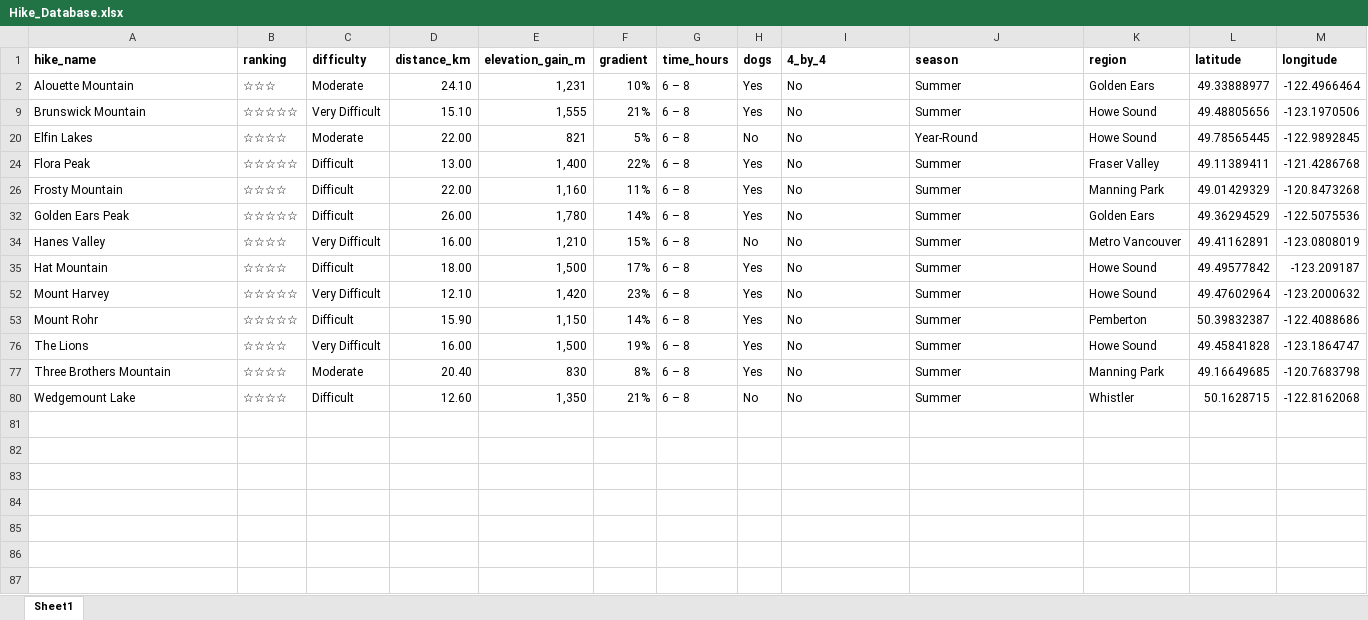
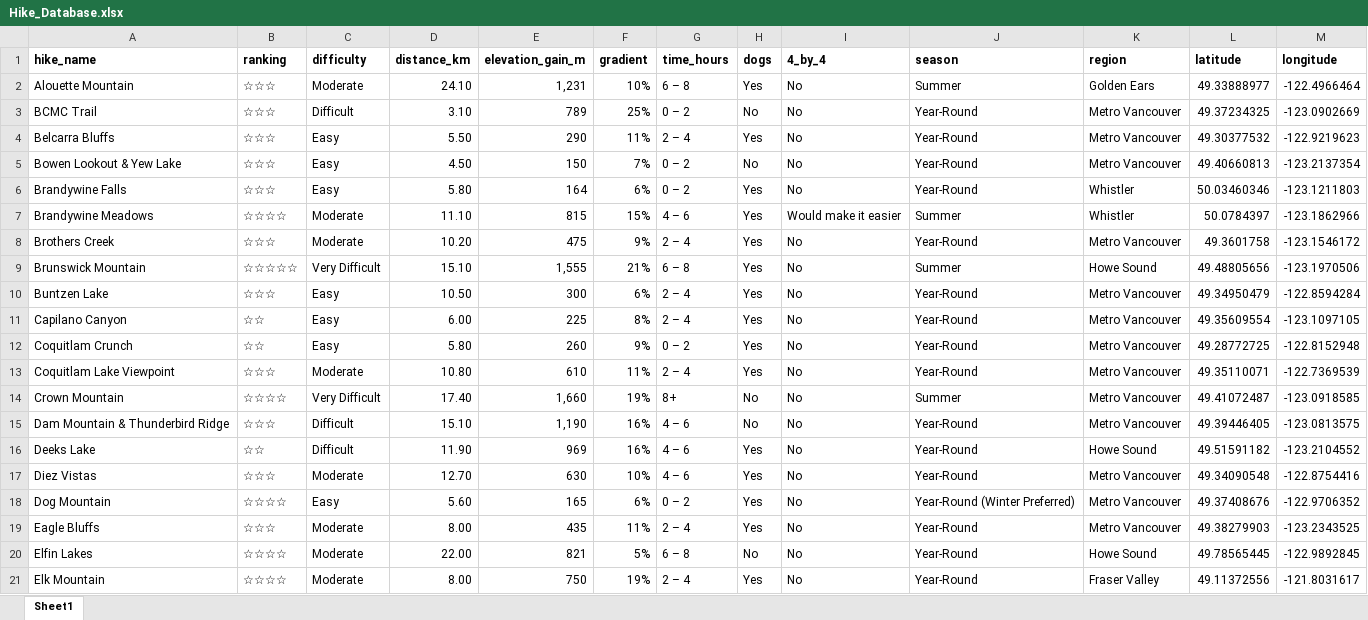
Before and after one commit to meagangardner/HikeRecommendations, an Excel workbook: data/Hike_Database.xlsx, sheet Sheet1, drawn as a sheet; only a part is shown; the shorter side is filled out with more unchanged rows; values as stored, in another font and other column widths than the file's, no borders; the diff covers the shown part only; the diff names each change by its address in the sheet, - before the commit and + after, or states it on an @@ line.

```diff
--- a/data/Hike_Database.xlsx (sheet Sheet1)
+++ b/data/Hike_Database.xlsx (sheet Sheet1)
@@ row 3 unhidden: BCMC Trail | ☆☆☆ | Difficult | 3.10 | 789 | 25% | 0 – 2 | No | No | Year-Round | Metro Vancouver | 49.37234325 | -123.0902669 @@
@@ row 4 unhidden: Belcarra Bluffs | ☆☆☆ | Easy | 5.50 | 290 | 11% | 2 – 4 | Yes | No | Year-Round | Metro Vancouver | 49.30377532 | -122.9219623 @@
@@ row 5 unhidden: Bowen Lookout & Yew Lake | ☆☆☆ | Easy | 4.50 | 150 | 7% | 0 – 2 | No | No | Year-Round | Metro Vancouver | 49.40660813 | -123.2137354 @@
@@ row 6 unhidden: Brandywine Falls | ☆☆☆ | Easy | 5.80 | 164 | 6% | 0 – 2 | Yes | No | Year-Round | Whistler | 50.03460346 | -123.1211803 @@
@@ row 7 unhidden: Brandywine Meadows | ☆☆☆☆ | Moderate | 11.10 | 815 | 15% | 4 – 6 | Yes | Would make it easier | Summer | Whistler | 50.0784397 | -123.1862966 @@
@@ row 8 unhidden: Brothers Creek | ☆☆☆ | Moderate | 10.20 | 475 | 9% | 2 – 4 | Yes | No | Year-Round | Metro Vancouver | 49.3601758 | -123.1546172 @@
@@ row 10 unhidden: Buntzen Lake | ☆☆☆ | Easy | 10.50 | 300 | 6% | 2 – 4 | Yes | No | Year-Round | Metro Vancouver | 49.34950479 | -122.8594284 @@
@@ row 11 unhidden: Capilano Canyon | ☆☆ | Easy | 6.00 | 225 | 8% | 2 – 4 | Yes | No | Year-Round | Metro Vancouver | 49.35609554 | -123.1097105 @@
@@ row 12 unhidden: Coquitlam Crunch | ☆☆ | Easy | 5.80 | 260 | 9% | 0 – 2 | Yes | No | Year-Round | Metro Vancouver | 49.28772725 | -122.8152948 @@
@@ row 13 unhidden: Coquitlam Lake Viewpoint | ☆☆☆ | Moderate | 10.80 | 610 | 11% | 2 – 4 | Yes | No | Year-Round | Metro Vancouver | 49.35110071 | -122.7369539 @@
@@ row 14 unhidden: Crown Mountain | ☆☆☆☆ | Very Difficult | 17.40 | 1,660 | 19% | 8+ | No | No | Summer | Metro Vancouver | 49.41072487 | -123.0918585 @@
@@ row 15 unhidden: Dam Mountain & Thunderbird Ridge | ☆☆☆ | Difficult | 15.10 | 1,190 | 16% | 4 – 6 | No | No | Year-Round | Metro Vancouver | 49.39446405 | -123.0813575 @@
@@ row 16 unhidden: Deeks Lake | ☆☆ | Difficult | 11.90 | 969 | 16% | 4 – 6 | Yes | No | Year-Round | Howe Sound | 49.51591182 | -123.2104552 @@
@@ row 17 unhidden: Diez Vistas | ☆☆☆ | Moderate | 12.70 | 630 | 10% | 4 – 6 | Yes | No | Year-Round | Metro Vancouver | 49.34090548 | -122.8754416 @@
@@ row 18 unhidden: Dog Mountain | ☆☆☆☆ | Easy | 5.60 | 165 | 6% | 0 – 2 | Yes | No | Year-Round (Winter Preferred) | Metro Vancouver | 49.37408676 | -122.9706352 @@
@@ row 19 unhidden: Eagle Bluffs | ☆☆☆ | Moderate | 8.00 | 435 | 11% | 2 – 4 | Yes | No | Year-Round | Metro Vancouver | 49.38279903 | -123.2343525 @@
@@ row 21 unhidden: Elk Mountain | ☆☆☆☆ | Moderate | 8.00 | 750 | 19% | 2 – 4 | Yes | No | Year-Round | Fraser Valley | 49.11372556 | -121.8031617 @@
```
Also changed, not shown: 51 hidden or unhidden rows elsewhere in this sheet, 1 other file.
